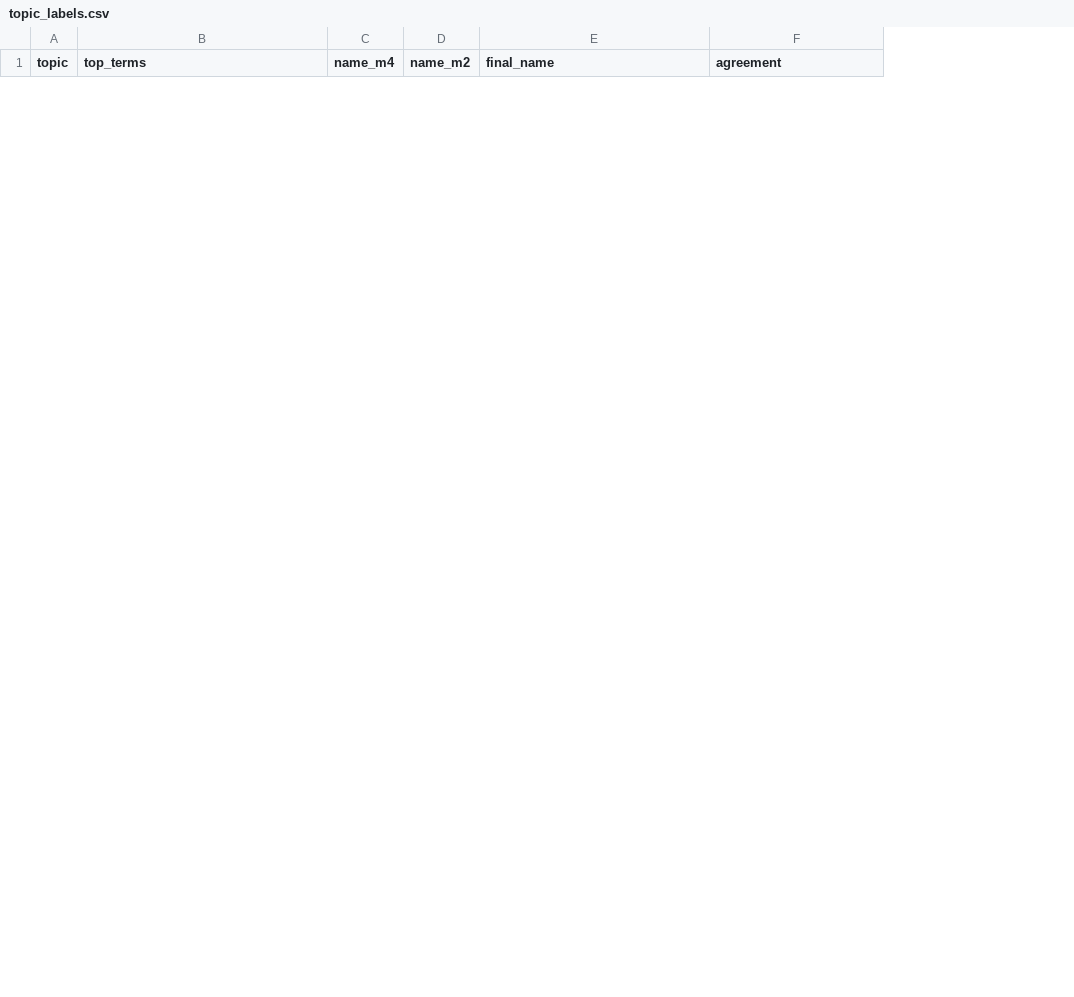
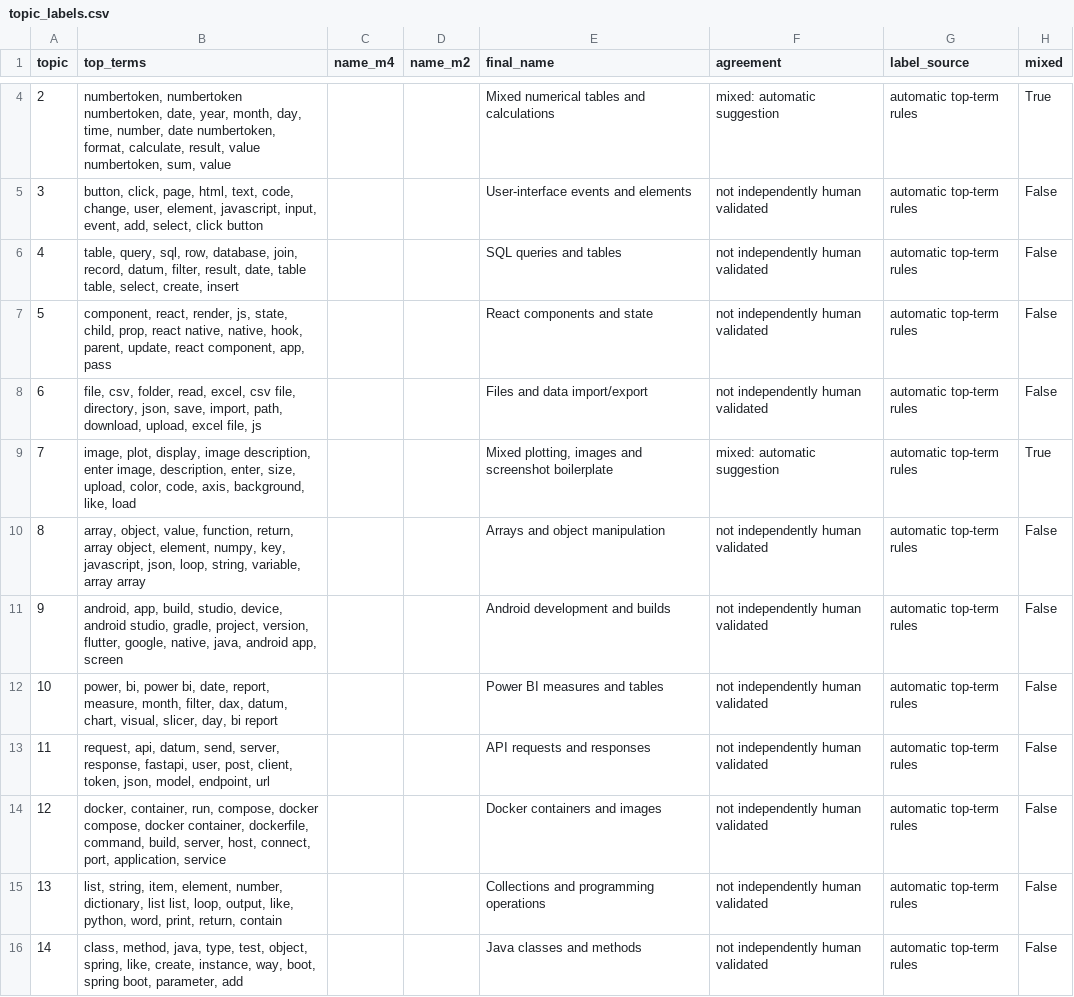
Before and after one commit to Abhinav-Gopalakrishnan/stackoverflow-ai-era, a CSV file: dashboard/data/topic_labels.csv, drawn as a sheet; only a part is shown, gaps mark what is left out; the diff covers the shown part only; the diff names each change by its address in the sheet, - before the commit and + after, or states it on an @@ line.

```diff
--- a/dashboard/data/topic_labels.csv
+++ b/dashboard/data/topic_labels.csv
+column G (label_source), empty
+column H (mixed), empty
+row 4: 2 | numbertoken, numbertoken numbertoken, date, year, month, day, time, number, date numbertoken, format, calculate, result, value numbertoken, sum, value |  |  | Mixed numerical tables and calculations | mixed: automatic suggestion | automatic top-term rules | True
+row 5: 3 | button, click, page, html, text, code, change, user, element, javascript, input, event, add, select, click button |  |  | User-interface events and elements | not independently human validated | automatic top-term rules | False
+row 6: 4 | table, query, sql, row, database, join, record, datum, filter, result, date, table table, select, create, insert |  |  | SQL queries and tables | not independently human validated | automatic top-term rules | False
+row 7: 5 | component, react, render, js, state, child, prop, react native, native, hook, parent, update, react component, app, pass |  |  | React components and state | not independently human validated | automatic top-term rules | False
+row 8: 6 | file, csv, folder, read, excel, csv file, directory, json, save, import, path, download, upload, excel file, js |  |  | Files and data import/export | not independently human validated | automatic top-term rules | False
+row 9: 7 | image, plot, display, image description, enter image, description, enter, size, upload, color, code, axis, background, like, load |  |  | Mixed plotting, images and screenshot boilerplate | mixed: automatic suggestion | automatic top-term rules | True
+row 10: 8 | array, object, value, function, return, array object, element, numpy, key, javascript, json, loop, string, variable, array array |  |  | Arrays and object manipulation | not independently human validated | automatic top-term rules | False
+row 11: 9 | android, app, build, studio, device, android studio, gradle, project, version, flutter, google, native, java, android app, screen |  |  | Android development and builds | not independently human validated | automatic top-term rules | False
+row 12: 10 | power, bi, power bi, date, report, measure, month, filter, dax, datum, chart, visual, slicer, day, bi report |  |  | Power BI measures and tables | not independently human validated | automatic top-term rules | False
+row 13: 11 | request, api, datum, send, server, response, fastapi, user, post, client, token, json, model, endpoint, url |  |  | API requests and responses | not independently human validated | automatic top-term rules | False
+row 14: 12 | docker, container, run, compose, docker compose, docker container, dockerfile, command, build, server, host, connect, port, application, service |  |  | Docker containers and images | not independently human validated | automatic top-term rules | False
+row 15: 13 | list, string, item, element, number, dictionary, list list, loop, output, like, python, word, print, return, contain |  |  | Collections and programming operations | not independently human validated | automatic top-term rules | False
+row 16: 14 | class, method, java, type, test, object, spring, like, create, instance, way, boot, spring boot, parameter, add |  |  | Java classes and methods | not independently human validated | automatic top-term rules | False
```
Also changed, not shown: 2 added rows and 10 removed rows elsewhere in this file, dashboard/data/insight_matrix.csv, dashboard/data/tag_classes.csv, 40 other files.
